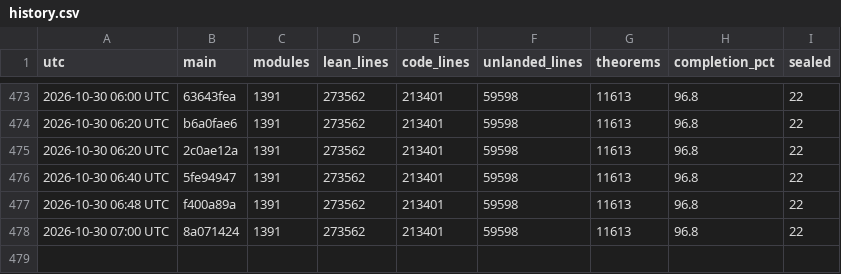
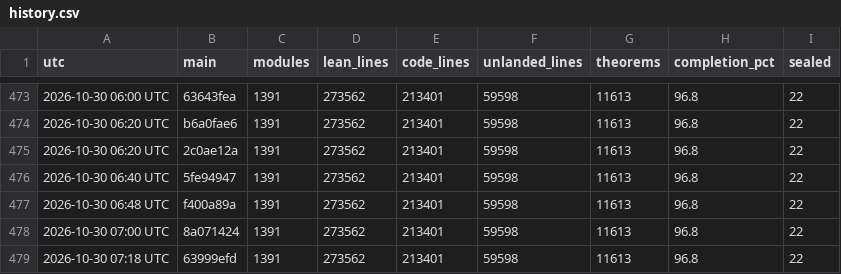
Before and after one commit to scottnarmstrong/KAM-dev, a CSV file: docs/campaign/history.csv, drawn as a sheet; only a part is shown, gaps mark what is left out.

```diff
--- a/docs/campaign/history.csv
+++ b/docs/campaign/history.csv
@@ -478 +478,2 @@ utc,main,modules,lean_lines,code_lines,unlanded_lines,theorems,completion_pct,se
 2026-10-30 07:00 UTC,8a071424,1391,273562,213401,59598,11613,96.8,22
+2026-10-30 07:18 UTC,63999efd,1391,273562,213401,59598,11613,96.8,22
```
Also changed, not shown: 1 other file.
